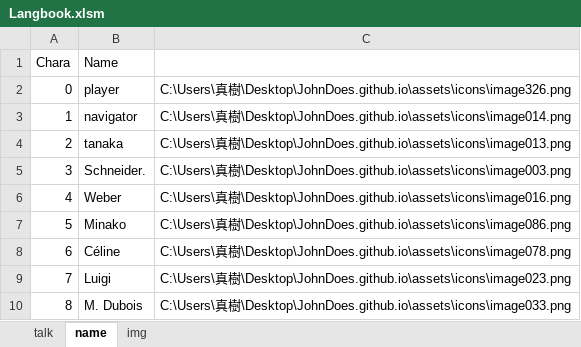
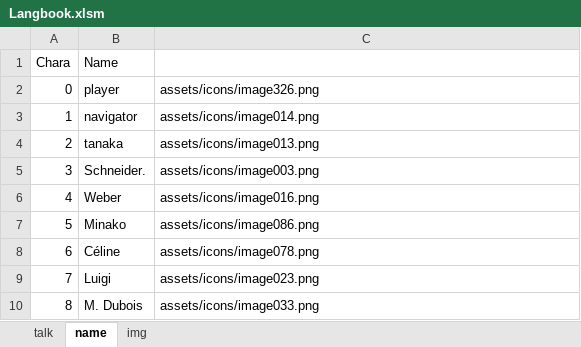
Before and after one commit to JohnDoes/JohnDoes.github.io, an Excel workbook: assets/Langbook.xlsm, sheet name, drawn as a sheet; values as stored, in another font and other column widths than the file's, no borders; the diff names each change by its address in the sheet, - before the commit and + after, or states it on an @@ line.

```diff
--- a/assets/Langbook.xlsm (sheet name)
+++ b/assets/Langbook.xlsm (sheet name)
-C2: C:\Users\真樹\Desktop\JohnDoes.github.io\assets\icons\image326.png
+C2: assets/icons/image326.png
-C3: C:\Users\真樹\Desktop\JohnDoes.github.io\assets\icons\image014.png
+C3: assets/icons/image014.png
-C4: C:\Users\真樹\Desktop\JohnDoes.github.io\assets\icons\image013.png
+C4: assets/icons/image013.png
-C5: C:\Users\真樹\Desktop\JohnDoes.github.io\assets\icons\image003.png
+C5: assets/icons/image003.png
-C6: C:\Users\真樹\Desktop\JohnDoes.github.io\assets\icons\image016.png
+C6: assets/icons/image016.png
-C7: C:\Users\真樹\Desktop\JohnDoes.github.io\assets\icons\image086.png
+C7: assets/icons/image086.png
-C8: C:\Users\真樹\Desktop\JohnDoes.github.io\assets\icons\image078.png
+C8: assets/icons/image078.png
-C9: C:\Users\真樹\Desktop\JohnDoes.github.io\assets\icons\image023.png
+C9: assets/icons/image023.png
-C10: C:\Users\真樹\Desktop\JohnDoes.github.io\assets\icons\image033.png
+C10: assets/icons/image033.png
```
Also changed, not shown: sheet talk, 3 other files.
